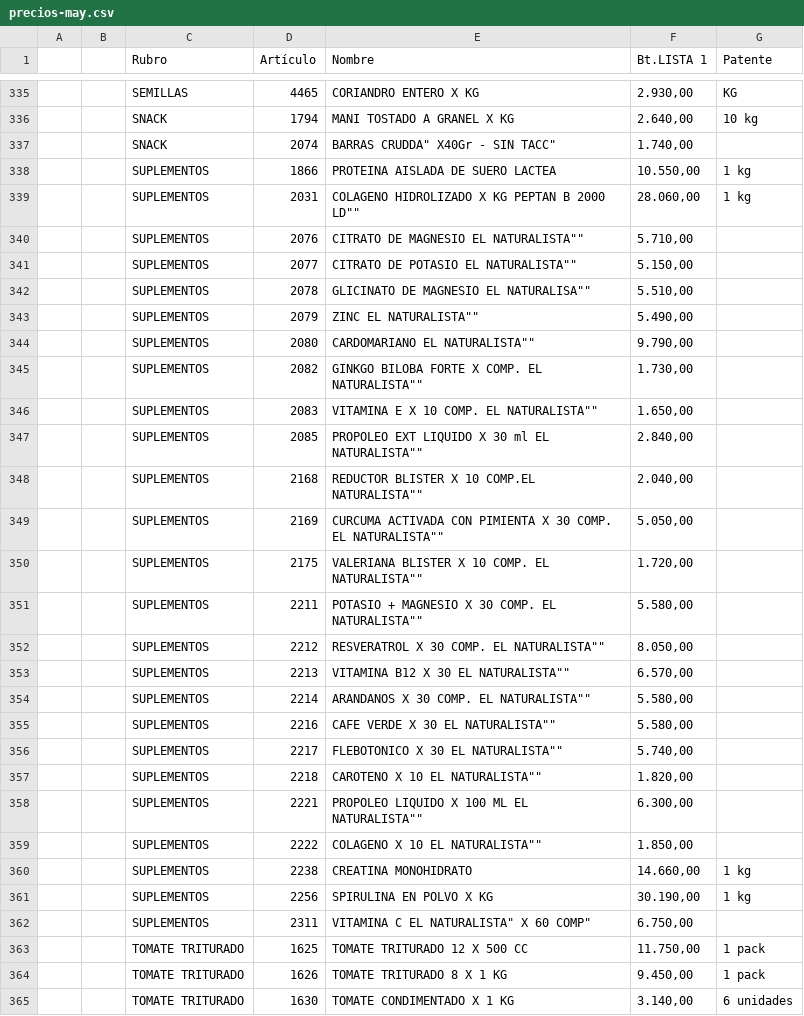
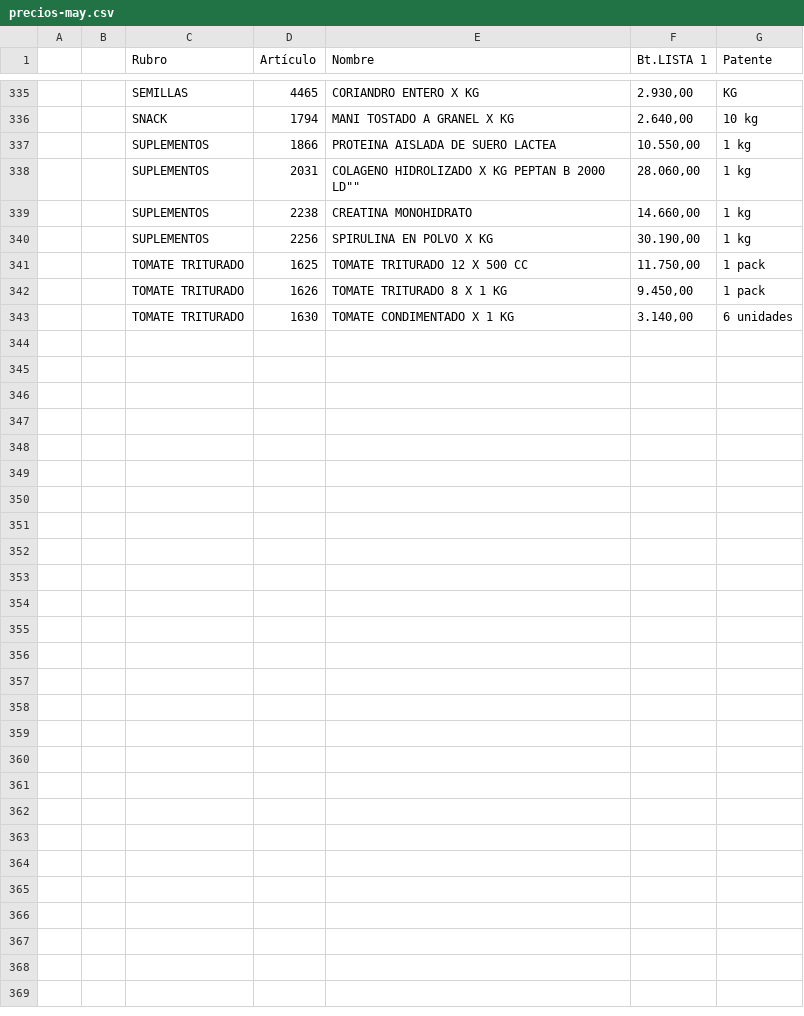
Before and after one commit to paladear/paladeartienda, a CSV file: precios-may.csv, drawn as a sheet; only a part is shown, gaps mark what is left out; the diff covers the shown part only.

```diff
--- a/precios-may.csv
+++ b/precios-may.csv
@@ -336,28 +336,6 @@
 ,,SNACK,1794,MANI TOSTADO A GRANEL X KG,"2.640,00",10 kg
-,,SNACK,2074,"BARRAS CRUDDA"" X40Gr - SIN TACC""","1.740,00",
 ,,SUPLEMENTOS,1866,PROTEINA AISLADA DE SUERO LACTEA,"10.550,00",1 kg
 ,,SUPLEMENTOS,2031,"COLAGENO HIDROLIZADO X KG PEPTAN B 2000 LD""""","28.060,00",1 kg
-,,SUPLEMENTOS,2076,"CITRATO DE MAGNESIO EL NATURALISTA""""","5.710,00",
-,,SUPLEMENTOS,2077,"CITRATO DE POTASIO EL NATURALISTA""""","5.150,00",
-,,SUPLEMENTOS,2078,"GLICINATO DE MAGNESIO EL NATURALISA""""","5.510,00",
-,,SUPLEMENTOS,2079,"ZINC EL NATURALISTA""""","5.490,00",
-,,SUPLEMENTOS,2080,"CARDOMARIANO EL NATURALISTA""""","9.790,00",
-,,SUPLEMENTOS,2082,"GINKGO BILOBA FORTE X COMP. EL NATURALISTA""""","1.730,00",
-,,SUPLEMENTOS,2083,"VITAMINA E X 10 COMP. EL NATURALISTA""""","1.650,00",
-,,SUPLEMENTOS,2085,"PROPOLEO EXT LIQUIDO X 30 ml EL NATURALISTA""""","2.840,00",
-,,SUPLEMENTOS,2168,"REDUCTOR BLISTER X 10 COMP.EL NATURALISTA""""","2.040,00",
-,,SUPLEMENTOS,2169,"CURCUMA ACTIVADA CON PIMIENTA X 30 COMP. EL NATURALISTA""""","5.050,00",
-,,SUPLEMENTOS,2175,"VALERIANA BLISTER X 10 COMP. EL NATURALISTA""""","1.720,00",
-,,SUPLEMENTOS,2211,"POTASIO + MAGNESIO X 30 COMP. EL NATURALISTA""""","5.580,00",
-,,SUPLEMENTOS,2212,"RESVERATROL X 30 COMP. EL NATURALISTA""""","8.050,00",
-,,SUPLEMENTOS,2213,"VITAMINA B12 X 30 EL NATURALISTA""""","6.570,00",
-,,SUPLEMENTOS,2214,"ARANDANOS X 30 COMP. EL NATURALISTA""""","5.580,00",
-,,SUPLEMENTOS,2216,"CAFE VERDE X 30 EL NATURALISTA""""","5.580,00",
-,,SUPLEMENTOS,2217,"FLEBOTONICO X 30 EL NATURALISTA""""","5.740,00",
-,,SUPLEMENTOS,2218,"CAROTENO X 10 EL NATURALISTA""""","1.820,00",
-,,SUPLEMENTOS,2221,"PROPOLEO LIQUIDO X 100 ML EL NATURALISTA""""","6.300,00",
-,,SUPLEMENTOS,2222,"COLAGENO X 10 EL NATURALISTA""""","1.850,00",
 ,,SUPLEMENTOS,2238,CREATINA MONOHIDRATO,"14.660,00",1 kg
 ,,SUPLEMENTOS,2256,SPIRULINA EN POLVO X KG,"30.190,00",1 kg
-,,SUPLEMENTOS,2311,"VITAMINA C EL NATURALISTA"" X 60 COMP""","6.750,00",
 ,,TOMATE TRITURADO,1625,TOMATE TRITURADO 12 X 500 CC,"11.750,00",1 pack
```
Also changed, not shown: 8 edited cells elsewhere in this file, info-may.csv.
